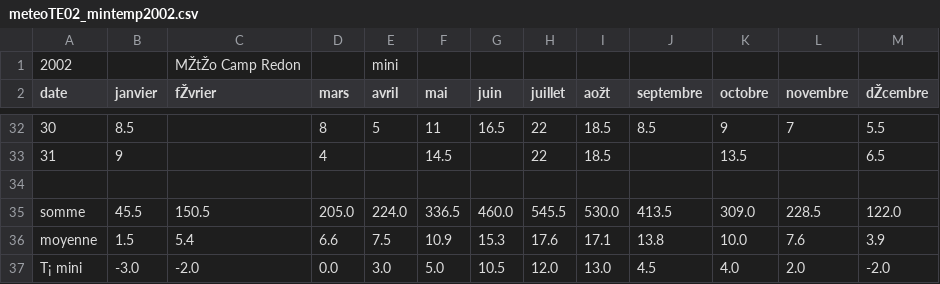
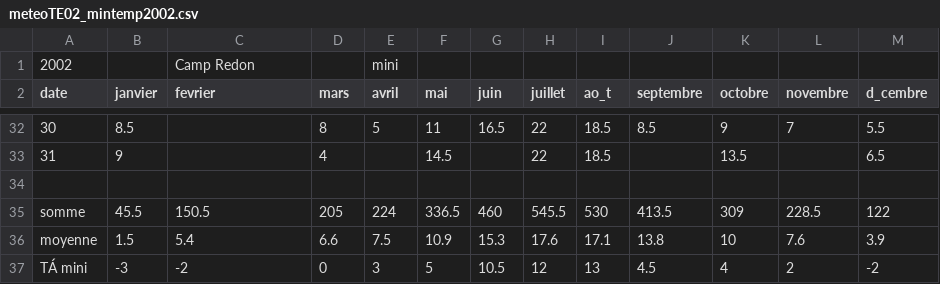
Before and after one commit to AileneKane/radcliffe, a CSV file: Experiments/chuine/meteoTE02_mintemp2002.csv, drawn as a sheet; only a part is shown, gaps mark what is left out; removed rows and columns are numbered as before the commit, all else as after; the diff names each change by its address in the sheet, - before the commit and + after, or states it on an @@ line.

```diff
--- a/Experiments/chuine/meteoTE02_mintemp2002.csv
+++ b/Experiments/chuine/meteoTE02_mintemp2002.csv
-C1 (fevrier): MŽtŽo Camp Redon
+C1 (fevrier): Camp Redon
-C2: fŽvrier
+C2: fevrier
-I2: aožt
+I2: ao_t
-M2: dŽcembre
+M2: d_cembre
-D35 (mars): 205.0
+D35 (mars): 205
-E35 (avril): 224.0
+E35 (avril): 224
-G35 (juin): 460.0
+G35 (juin): 460
-I35 (ao_t): 530.0
+I35 (ao_t): 530
-K35 (octobre): 309.0
+K35 (octobre): 309
-M35 (d_cembre): 122.0
+M35 (d_cembre): 122
-K36 (octobre): 10.0
+K36 (octobre): 10
-row 37: T¡ mini | -3.0 | -2.0 | 0.0 | 3.0 | 5.0 | 10.5 | 12.0 | 13.0 | 4.5 | 4.0 | 2.0 | -2.0
+row 37: TÁ mini | -3 | -2 | 0 | 3 | 5 | 10.5 | 12 | 13 | 4.5 | 4 | 2 | -2
```
Also changed, not shown: Experiments/chuine/meteoTE02_maxtemp2002.csv, Experiments/chuine/meteoTE03_maxtemp2003.csv, 14 other files.
